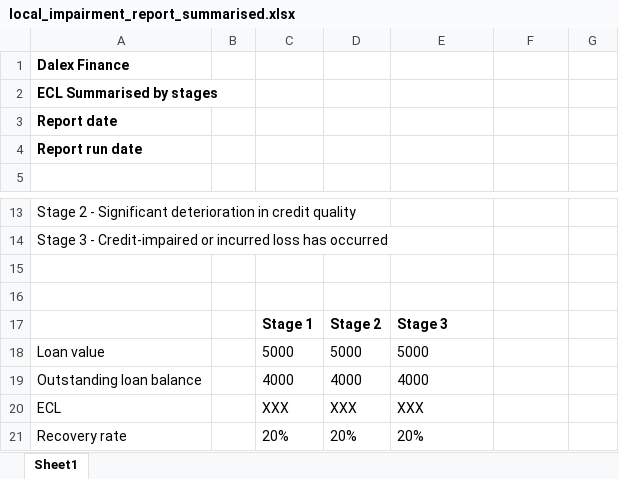
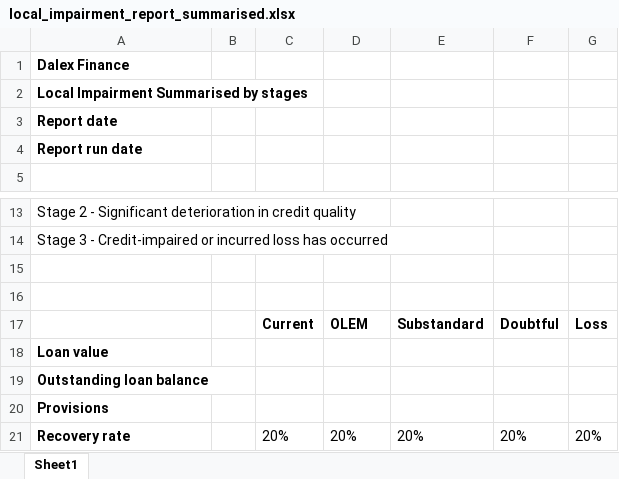
Before and after one commit to kwansodan/ifrs9pro_backend, an Excel workbook: app/templates/reports/local_impairment_report_summarised.xlsx, sheet Sheet1, drawn as a sheet; only a part is shown, gaps mark what is left out; values as stored, in another font and other column widths than the file's, no borders; removed rows and columns are numbered as before the commit, all else as after; the diff names each change by its address in the sheet, - before the commit and + after, or states it on an @@ line.

Commit message:
Add function to populate local impairment report summarised

```diff
--- a/app/templates/reports/local_impairment_report_summarised.xlsx (sheet Sheet1)
+++ b/app/templates/reports/local_impairment_report_summarised.xlsx (sheet Sheet1)
-A2: ECL Summarised by stages
+A2: Local Impairment Summarised by stages
-row 17:  |  | Stage 1 | Stage 2 | Stage 3
-row 18: Loan value |  | 5000 | 5000 | 5000
-row 19: Outstanding loan balance |  | 4000 | 4000 | 4000
-row 20: ECL |  | XXX | XXX | XXX
+row 17:  |  | Current | OLEM | Substandard | Doubtful | Loss
+row 18: Loan value
+row 19: Outstanding loan balance
+row 20: Provisions
-A21 bold: off
+A21 bold: on
-F21: (empty)
+F21: 20%
-G21: (empty)
+G21: 20%
```
Also changed, not shown: 2 other files.
